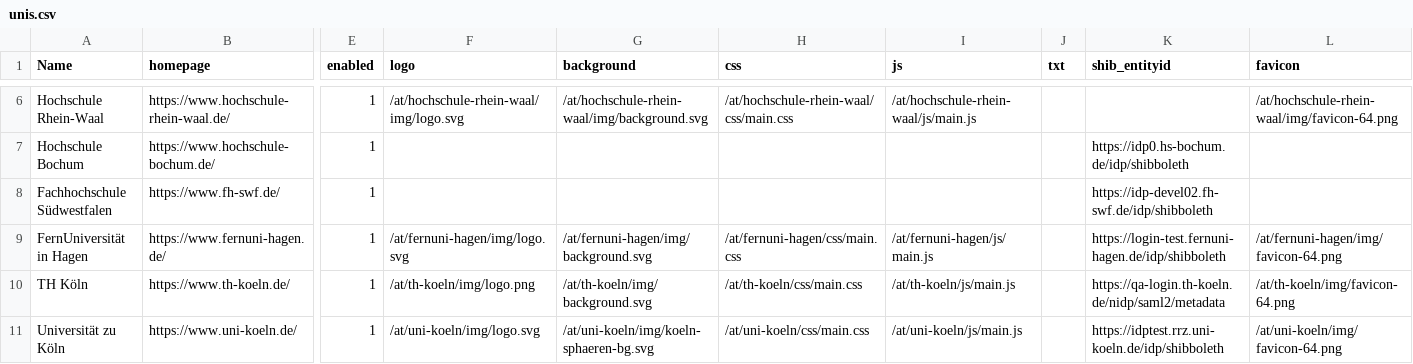
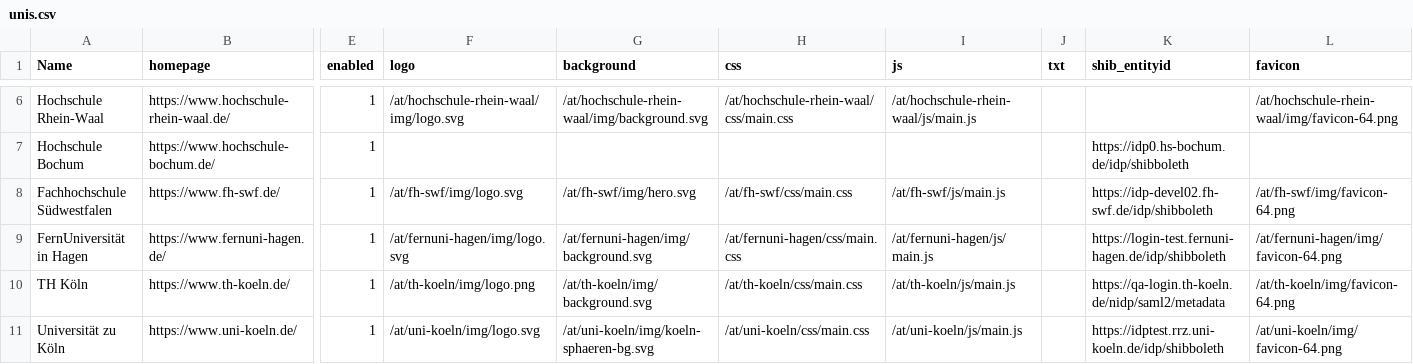
Before and after one commit to sergejzr/subdataversehp-templates, a CSV file: config/unis.csv, drawn as a sheet; only a part is shown, gaps mark what is left out; the diff names each change by its address in the sheet, - before the commit and + after, or states it on an @@ line.

Commit message:
fh-swf: add branded template with CD colours, logo, favicon and placeholder hero

```diff
--- a/config/unis.csv
+++ b/config/unis.csv
-F8 (logo): (empty)
+F8 (logo): /at/fh-swf/img/logo.svg
-G8 (background): (empty)
+G8 (background): /at/fh-swf/img/hero.svg
-H8 (css): (empty)
+H8 (css): /at/fh-swf/css/main.css
-I8 (js): (empty)
+I8 (js): /at/fh-swf/js/main.js
-L8 (favicon): (empty)
+L8 (favicon): /at/fh-swf/img/favicon-64.png
```
Also changed, not shown: 9 other files.
